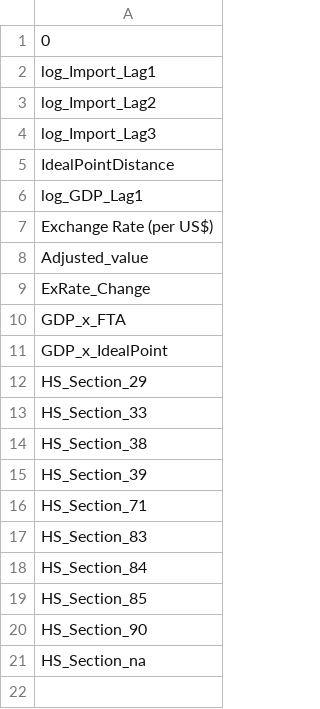
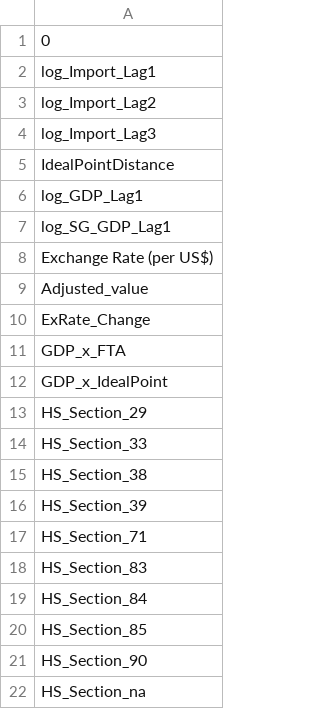
Before and after one commit to tongyu03/DSE3101-Predictive-Modelling-of-Global-Trade-Flows, a CSV file: feature_columns.csv, drawn as a sheet.

```diff
--- a/feature_columns.csv
+++ b/feature_columns.csv
@@ -6,2 +6,3 @@ IdealPointDistance
 log_GDP_Lag1
+log_SG_GDP_Lag1
 Exchange Rate (per US$)
```
Also changed, not shown: 1 other file.
